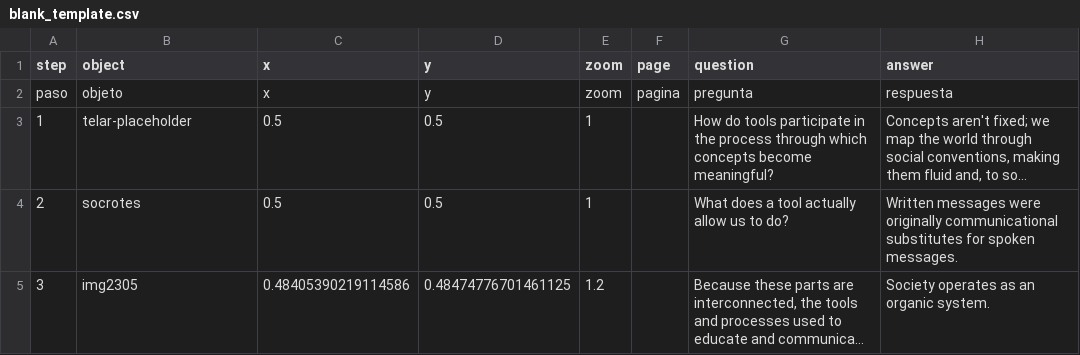
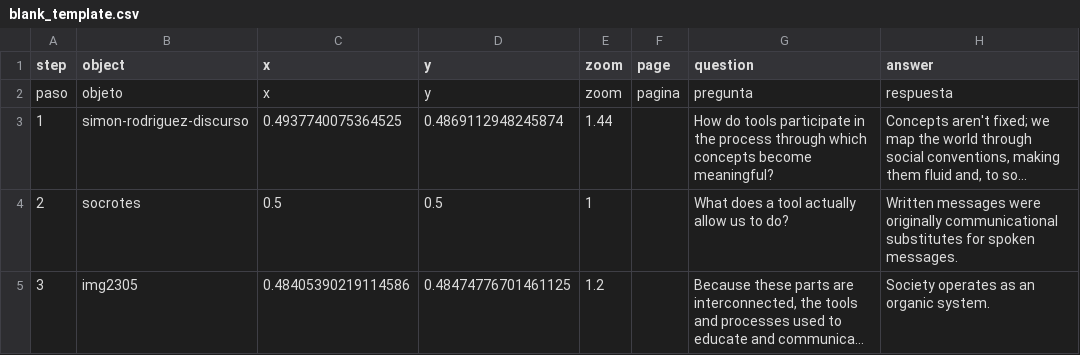
Before and after one commit to Roman-Empire26/final, a CSV file: telar-content/spreadsheets/blank_template.csv, drawn as a sheet; only a part is shown; long unchanged cells end in …; the diff names each change by its address in the sheet, - before the commit and + after, or states it on an @@ line.

```diff
--- a/telar-content/spreadsheets/blank_template.csv
+++ b/telar-content/spreadsheets/blank_template.csv
-B3 (object): telar-placeholder
+B3 (object): simon-rodriguez-discurso
-C3 (x): 0.5
+C3 (x): 0.4937740075364525
-D3 (y): 0.5
+D3 (y): 0.4869112948245874
-E3 (zoom): 1
+E3 (zoom): 1.44
```
Also changed, not shown: telar-content/spreadsheets/objects.csv.
